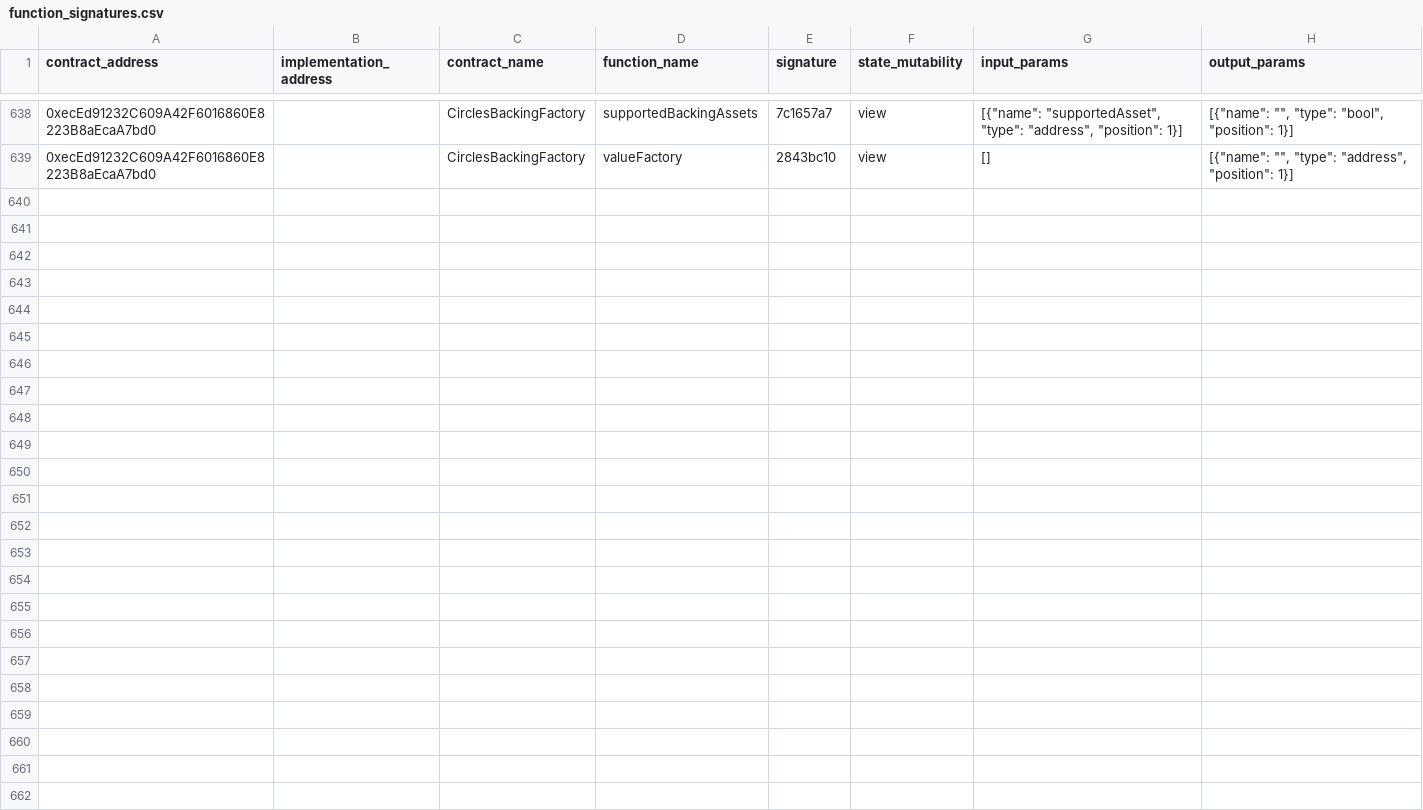
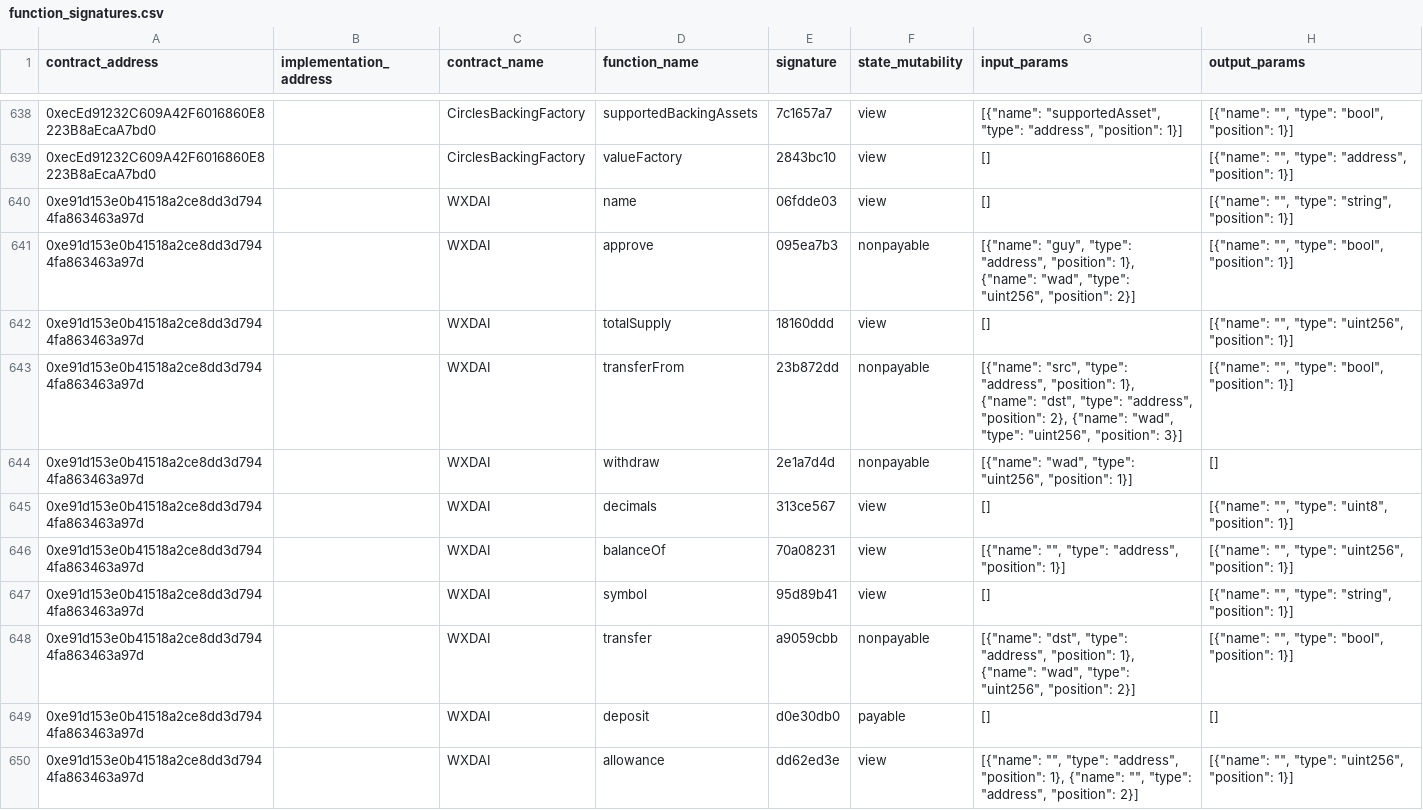
Before and after one commit to gnosischain/dbt-cerebro, a CSV file: seeds/function_signatures.csv, drawn as a sheet; only a part is shown, gaps mark what is left out; the diff names each change by its address in the sheet, - before the commit and + after, or states it on an @@ line.

```diff
--- a/seeds/function_signatures.csv
+++ b/seeds/function_signatures.csv
+row 640: 0xe91d153e0b41518a2ce8dd3d7944fa863463a97d |  | WXDAI | name | 06fdde03 | view | [] | [{"name": "", "type": "string", "position": 1}]
+row 641: 0xe91d153e0b41518a2ce8dd3d7944fa863463a97d |  | WXDAI | approve | 095ea7b3 | nonpayable | [{"name": "guy", "type": "address", "position": 1}, {"name": "wad", "type": "uint256", "position": 2}] | [{"name": "", "type": "bool", "position": 1}]
+row 642: 0xe91d153e0b41518a2ce8dd3d7944fa863463a97d |  | WXDAI | totalSupply | 18160ddd | view | [] | [{"name": "", "type": "uint256", "position": 1}]
+row 643: 0xe91d153e0b41518a2ce8dd3d7944fa863463a97d |  | WXDAI | transferFrom | 23b872dd | nonpayable | [{"name": "src", "type": "address", "position": 1}, {"name": "dst", "type": "address", "position": 2}, {"name": "wad", "type": "uint256", "position": 3}] | [{"name": "", "type": "bool", "position": 1}]
+row 644: 0xe91d153e0b41518a2ce8dd3d7944fa863463a97d |  | WXDAI | withdraw | 2e1a7d4d | nonpayable | [{"name": "wad", "type": "uint256", "position": 1}] | []
+row 645: 0xe91d153e0b41518a2ce8dd3d7944fa863463a97d |  | WXDAI | decimals | 313ce567 | view | [] | [{"name": "", "type": "uint8", "position": 1}]
+row 646: 0xe91d153e0b41518a2ce8dd3d7944fa863463a97d |  | WXDAI | balanceOf | 70a08231 | view | [{"name": "", "type": "address", "position": 1}] | [{"name": "", "type": "uint256", "position": 1}]
+row 647: 0xe91d153e0b41518a2ce8dd3d7944fa863463a97d |  | WXDAI | symbol | 95d89b41 | view | [] | [{"name": "", "type": "string", "position": 1}]
+row 648: 0xe91d153e0b41518a2ce8dd3d7944fa863463a97d |  | WXDAI | transfer | a9059cbb | nonpayable | [{"name": "dst", "type": "address", "position": 1}, {"name": "wad", "type": "uint256", "position": 2}] | [{"name": "", "type": "bool", "position": 1}]
+row 649: 0xe91d153e0b41518a2ce8dd3d7944fa863463a97d |  | WXDAI | deposit | d0e30db0 | payable | [] | []
+row 650: 0xe91d153e0b41518a2ce8dd3d7944fa863463a97d |  | WXDAI | allowance | dd62ed3e | view | [{"name": "", "type": "address", "position": 1}, {"name": "", "type": "address", "position": 2}] | [{"name": "", "type": "uint256", "position": 1}]
```
Also changed, not shown: seeds/contracts_abi.csv, seeds/event_signatures.csv.
